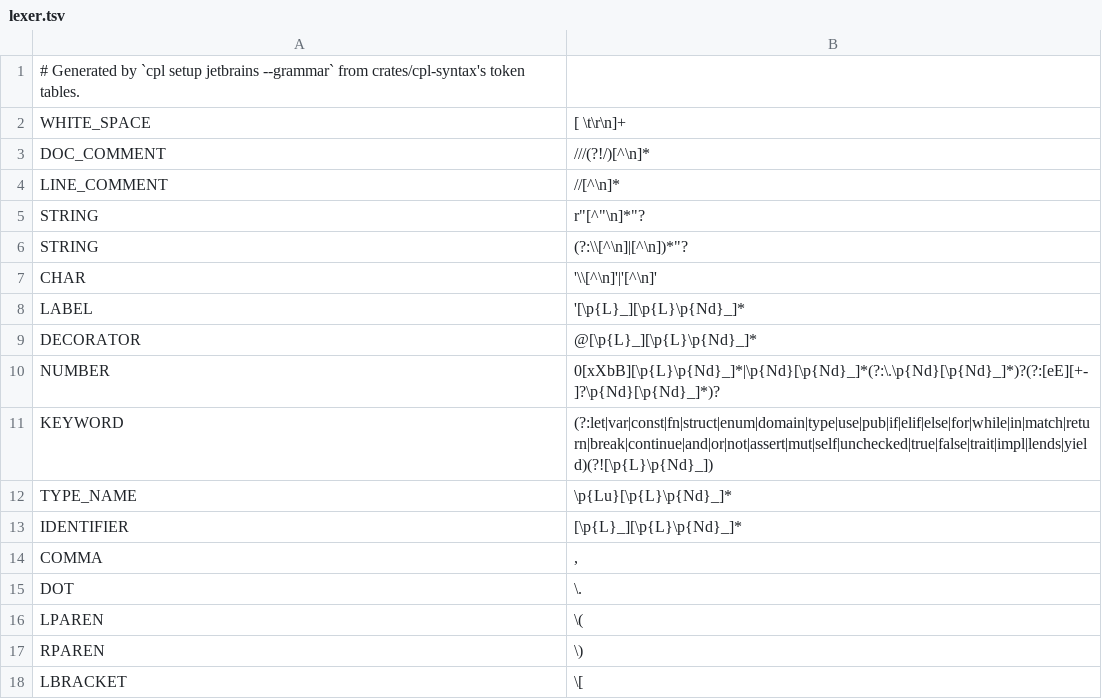
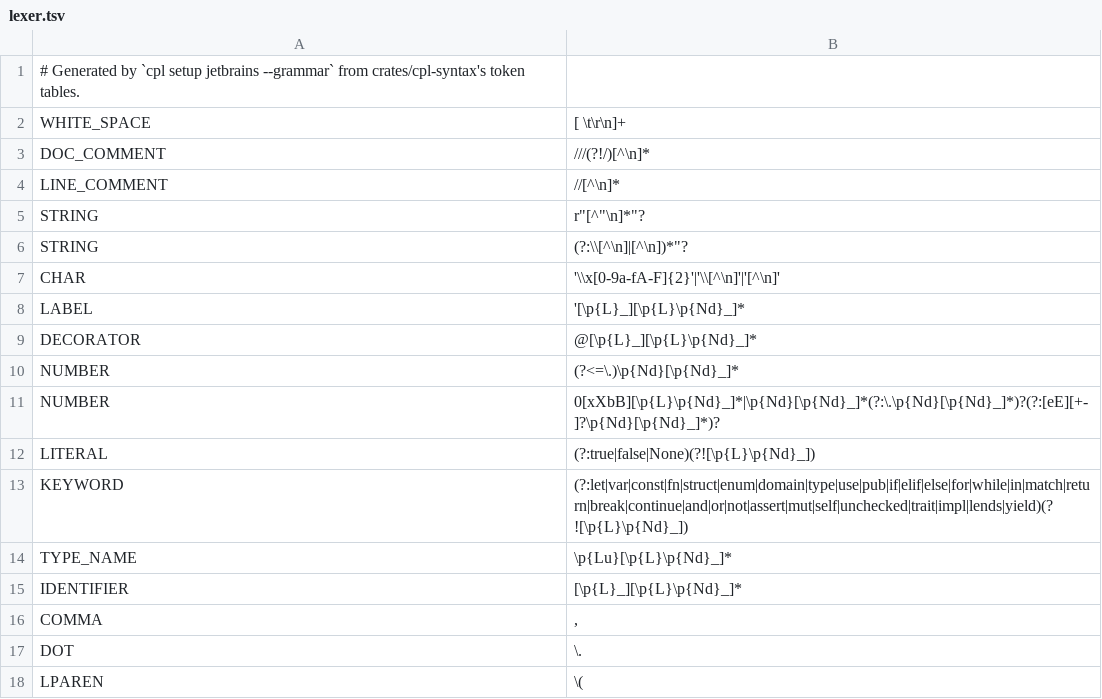
Before and after one commit to ryanbai1412/cp-lang, a TSV file: editors/lexer.tsv, drawn as a sheet; only a part is shown; the shorter side is filled out with more unchanged rows.

```diff
--- a/editors/lexer.tsv
+++ b/editors/lexer.tsv
@@ -6,7 +6,9 @@ STRING	r"[^"\n]*"?
 STRING	"(?:\\[^\n]|[^"\n])*"?
-CHAR	'\\[^\n]'|'[^\n]'
+CHAR	'\\x[0-9a-fA-F]{2}'|'\\[^\n]'|'[^\n]'
 LABEL	'[\p{L}_][\p{L}\p{Nd}_]*
 DECORATOR	@[\p{L}_][\p{L}\p{Nd}_]*
+NUMBER	(?<=\.)\p{Nd}[\p{Nd}_]*
 NUMBER	0[xXbB][\p{L}\p{Nd}_]*|\p{Nd}[\p{Nd}_]*(?:\.\p{Nd}[\p{Nd}_]*)?(?:[eE][+-]?\p{Nd}[\p{Nd}_]*)?
-KEYWORD	(?:let|var|const|fn|struct|enum|domain|type|use|pub|if|elif|else|for|while|in|match|return|break|continue|and|or|not|assert|mut|self|unchecked|true|false|trait|impl|lends|yield)(?![\p{L}\p{Nd}_])
+LITERAL	(?:true|false|None)(?![\p{L}\p{Nd}_])
+KEYWORD	(?:let|var|const|fn|struct|enum|domain|type|use|pub|if|elif|else|for|while|in|match|return|break|continue|and|or|not|assert|mut|self|unchecked|trait|impl|lends|yield)(?![\p{L}\p{Nd}_])
 TYPE_NAME	\p{Lu}[\p{L}\p{Nd}_]*
```
Also changed, not shown: 22 other files.
